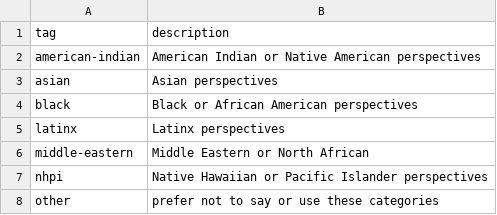
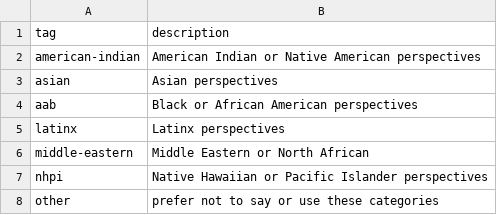
Before and after one commit to OHEA2025/2025-CHNA, a CSV file: _data/filters.csv, drawn as a sheet; only a part is shown.

```diff
--- a/_data/filters.csv
+++ b/_data/filters.csv
@@ -3,3 +3,3 @@ american-indian,American Indian or Native American perspectives
 asian,Asian perspectives
-black,Black or African American perspectives
+aab, Black or African American perspectives
 latinx,Latinx perspectives
```
Also changed, not shown: _data/transcripts/repro.csv, _data/transcripts/trans.csv, 1 other file.
